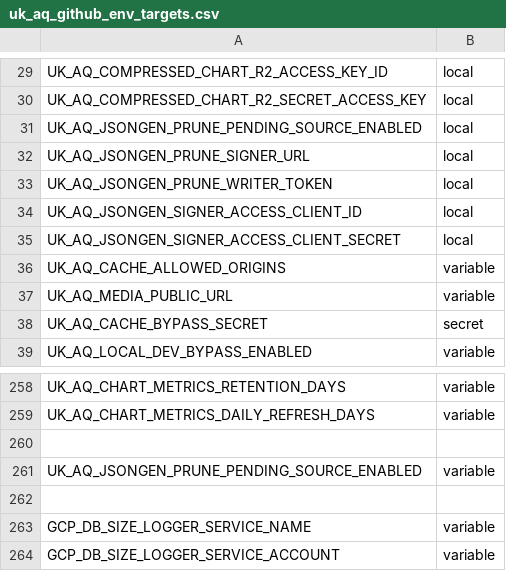
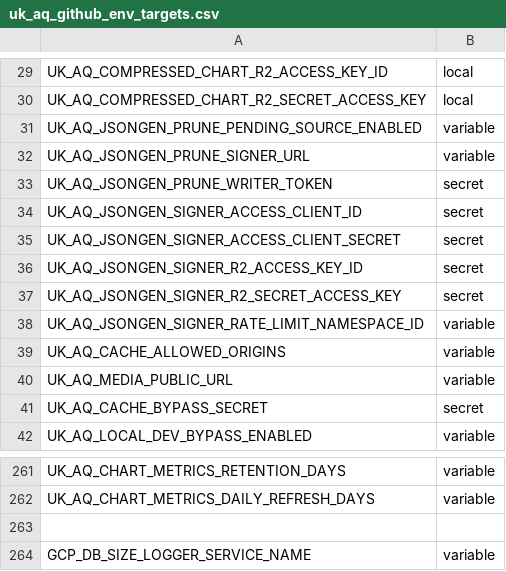
Before and after one commit to TEST-uk-aq/uk-aq-ops, a CSV file: config/uk_aq_github_env_targets.csv, drawn as a sheet; only a part is shown, gaps mark what is left out; the shorter side is filled out with more unchanged rows.

Commit message:
Prepare disabled TEST JSONgen signer deployment

```diff
--- a/config/uk_aq_github_env_targets.csv
+++ b/config/uk_aq_github_env_targets.csv
@@ -30,7 +30,10 @@ UK_AQ_COMPRESSED_CHART_R2_ACCESS_KEY_ID,local
 UK_AQ_COMPRESSED_CHART_R2_SECRET_ACCESS_KEY,local
-UK_AQ_JSONGEN_PRUNE_PENDING_SOURCE_ENABLED,local
-UK_AQ_JSONGEN_PRUNE_SIGNER_URL,local
-UK_AQ_JSONGEN_PRUNE_WRITER_TOKEN,local
-UK_AQ_JSONGEN_SIGNER_ACCESS_CLIENT_ID,local
-UK_AQ_JSONGEN_SIGNER_ACCESS_CLIENT_SECRET,local
+UK_AQ_JSONGEN_PRUNE_PENDING_SOURCE_ENABLED,variable
+UK_AQ_JSONGEN_PRUNE_SIGNER_URL,variable
+UK_AQ_JSONGEN_PRUNE_WRITER_TOKEN,secret
+UK_AQ_JSONGEN_SIGNER_ACCESS_CLIENT_ID,secret
+UK_AQ_JSONGEN_SIGNER_ACCESS_CLIENT_SECRET,secret
+UK_AQ_JSONGEN_SIGNER_R2_ACCESS_KEY_ID,secret
+UK_AQ_JSONGEN_SIGNER_R2_SECRET_ACCESS_KEY,secret
+UK_AQ_JSONGEN_SIGNER_RATE_LIMIT_NAMESPACE_ID,variable
 UK_AQ_CACHE_ALLOWED_ORIGINS,variable
@@ -259,4 +262,2 @@ UK_AQ_CHART_METRICS_RETENTION_DAYS,variable
 UK_AQ_CHART_METRICS_DAILY_REFRESH_DAYS,variable
-
-UK_AQ_JSONGEN_PRUNE_PENDING_SOURCE_ENABLED,variable
 
```
Also changed, not shown: 5 other files.
